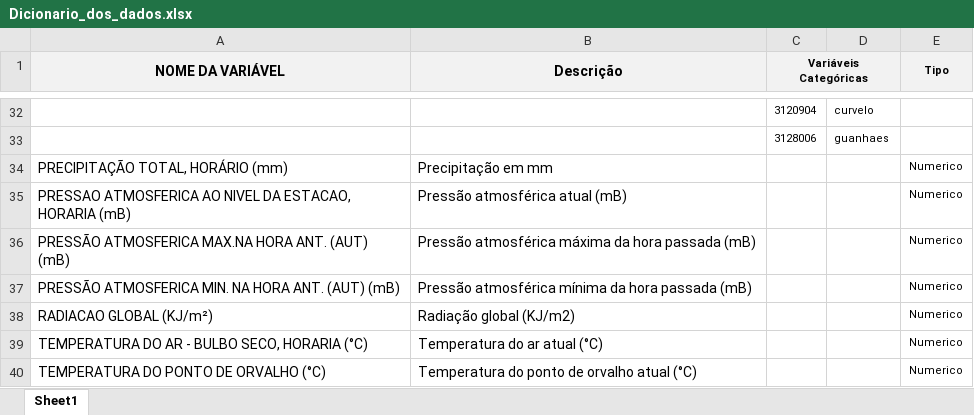
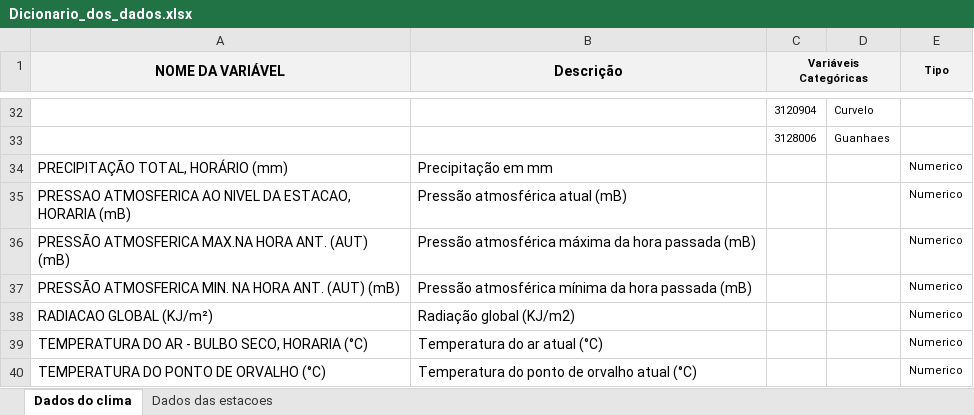
Before and after one commit to marceloslo/tp2_bdgeo, an Excel workbook: Dicionario_dos_dados.xlsx, sheet Dados do clima, drawn as a sheet; only a part is shown, gaps mark what is left out; values as stored, in another font and other column widths than the file's, no borders; the diff covers the shown part only; the diff names each change by its address in the sheet, - before the commit and + after, or states it on an @@ line.

```diff
--- a/Dicionario_dos_dados.xlsx (sheet Dados do clima)
+++ b/Dicionario_dos_dados.xlsx (sheet Dados do clima)
-sheet tab: Sheet1
+sheet tab: Dados do clima
+sheet tab: Dados das estacoes
-D32: curvelo
+D32: Curvelo
-D33: guanhaes
+D33: Guanhaes
```
Also changed, not shown: 26 edited cells elsewhere in this sheet, 19 other files.
